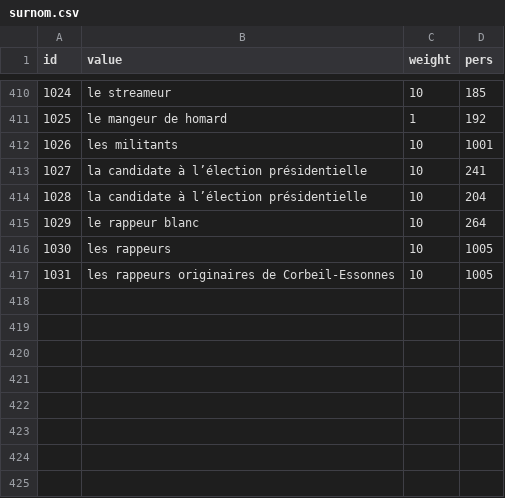
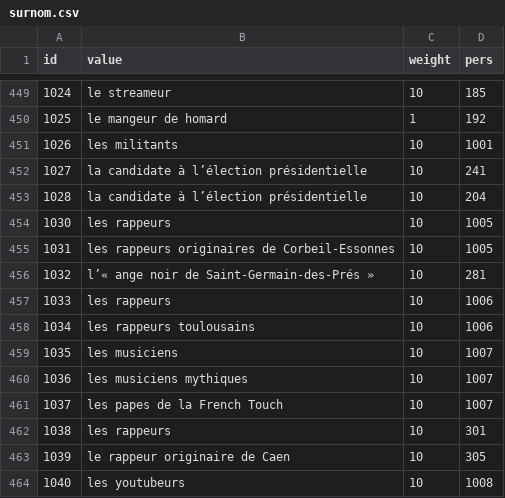
Before and after one commit to AlexieVQ/FlashNewsBot, a CSV file: regles/surnom.csv, drawn as a sheet; only a part is shown, gaps mark what is left out; the diff covers the shown part only.

```diff
--- a/regles/surnom.csv
+++ b/regles/surnom.csv
@@ -414,4 +453,12 @@ id,value,weight,pers
 1028,la candidate à l’élection présidentielle,10,204
-1029,le rappeur blanc,10,264
 1030,les rappeurs,10,1005
 1031,les rappeurs originaires de Corbeil-Essonnes,10,1005
+1032,l’« ange noir de Saint-Germain-des-Prés »,10,281
+1033,les rappeurs,10,1006
+1034,les rappeurs toulousains,10,1006
+1035,les musiciens,10,1007
+1036,les musiciens mythiques,10,1007
+1037,les papes de la French Touch,10,1007
+1038,les rappeurs,10,301
+1039,le rappeur originaire de Caen,10,305
+1040,les youtubeurs,10,1008
```
Also changed, not shown: 39 added rows elsewhere in this file, regles/pers.csv.
